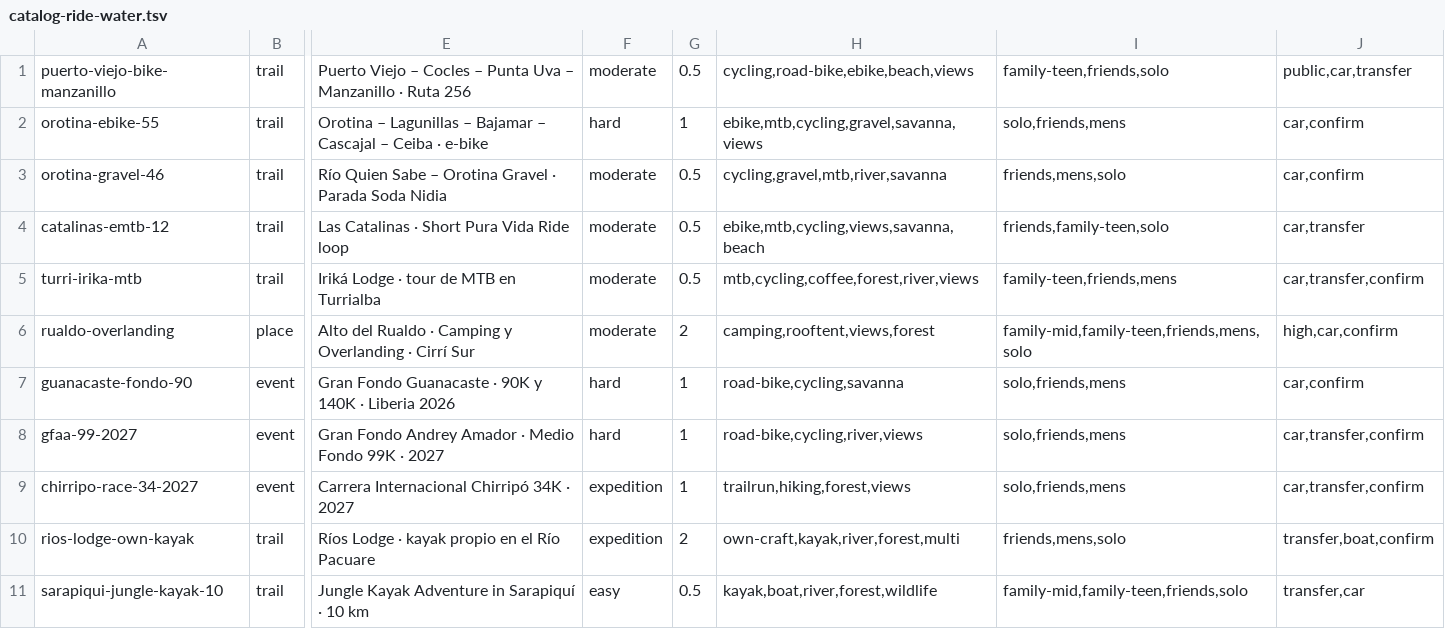
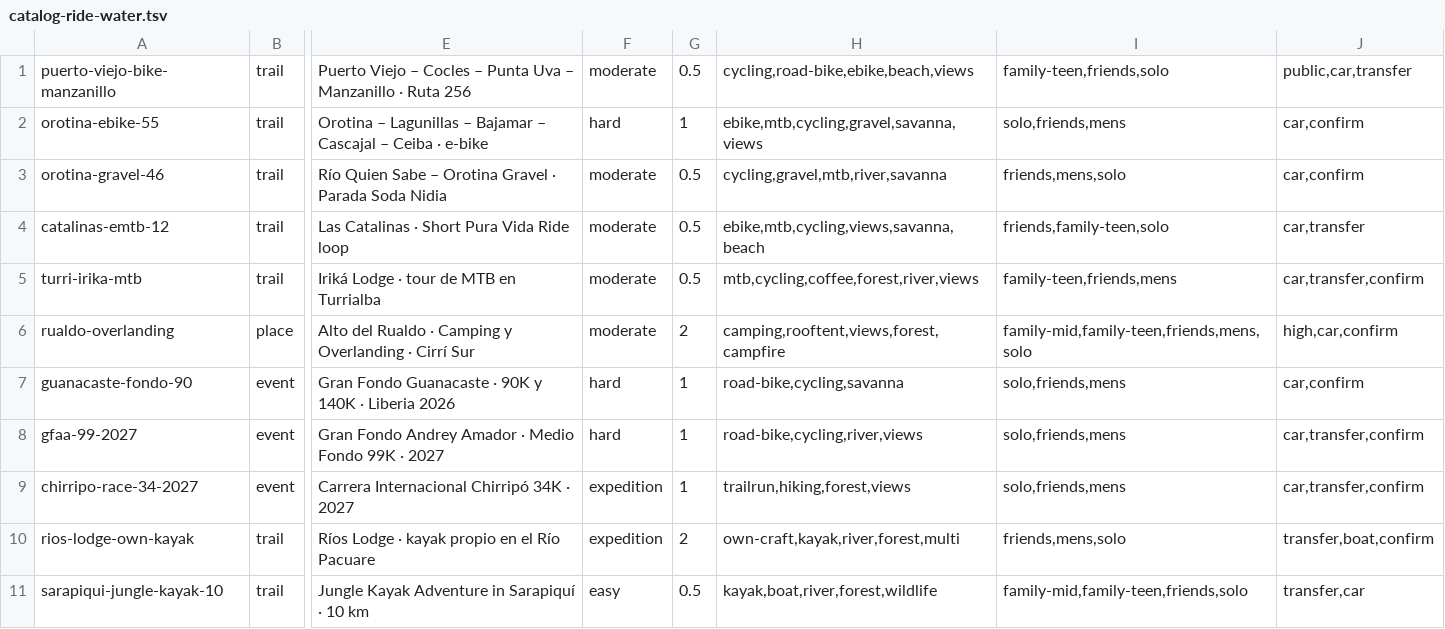
Before and after one commit to Paldd/costa-rica-travel-atlas, a TSV file: data/catalog-ride-water.tsv, drawn as a sheet; only a part is shown, gaps mark what is left out; the diff names each change by its address in the sheet, - before the commit and + after, or states it on an @@ line.

```diff
--- a/data/catalog-ride-water.tsv
+++ b/data/catalog-ride-water.tsv
-H6: camping,rooftent,views,forest
+H6: camping,rooftent,views,forest,campfire
```
Also changed, not shown: data/catalog-terrain.tsv, data/catalog.tsv, 41 other files.
